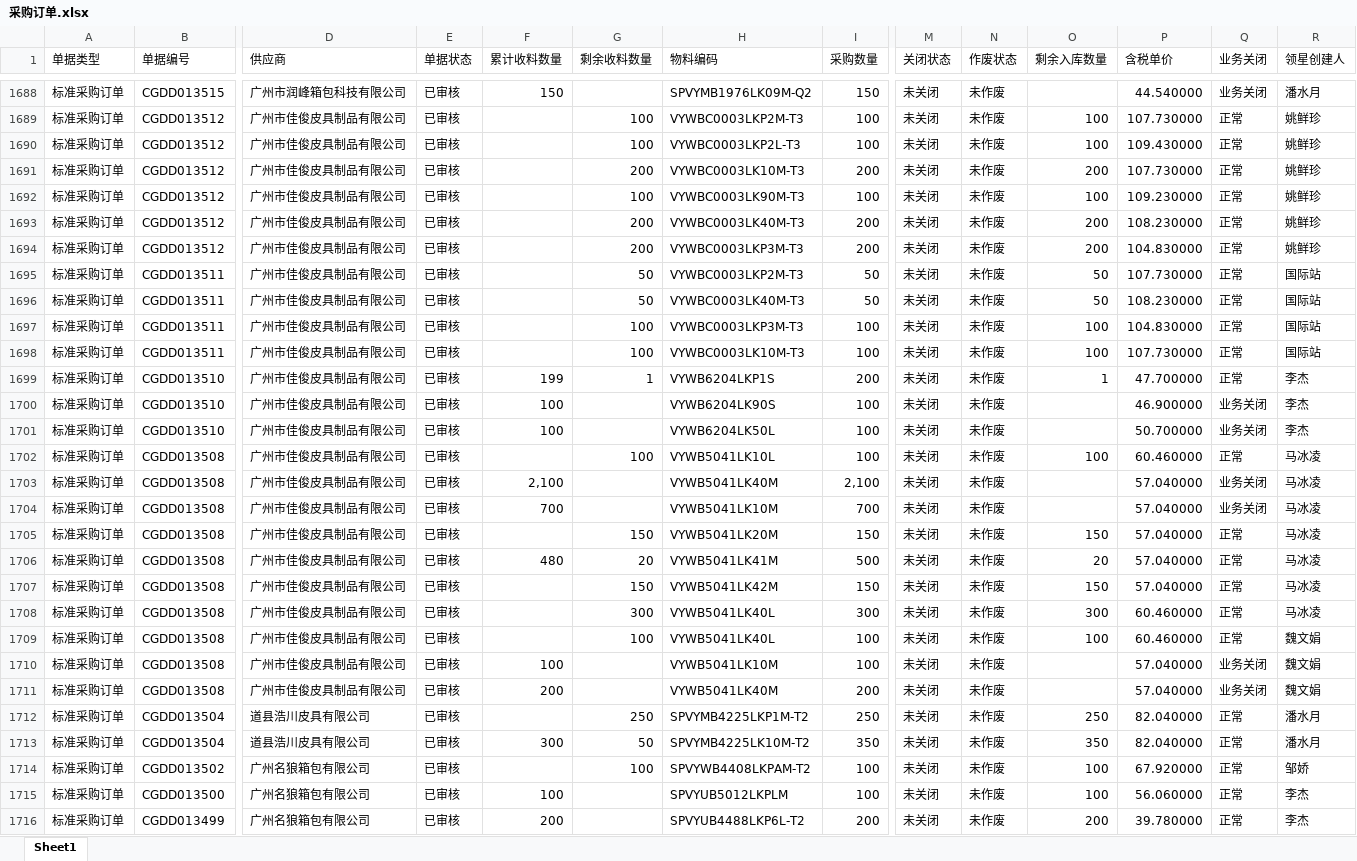
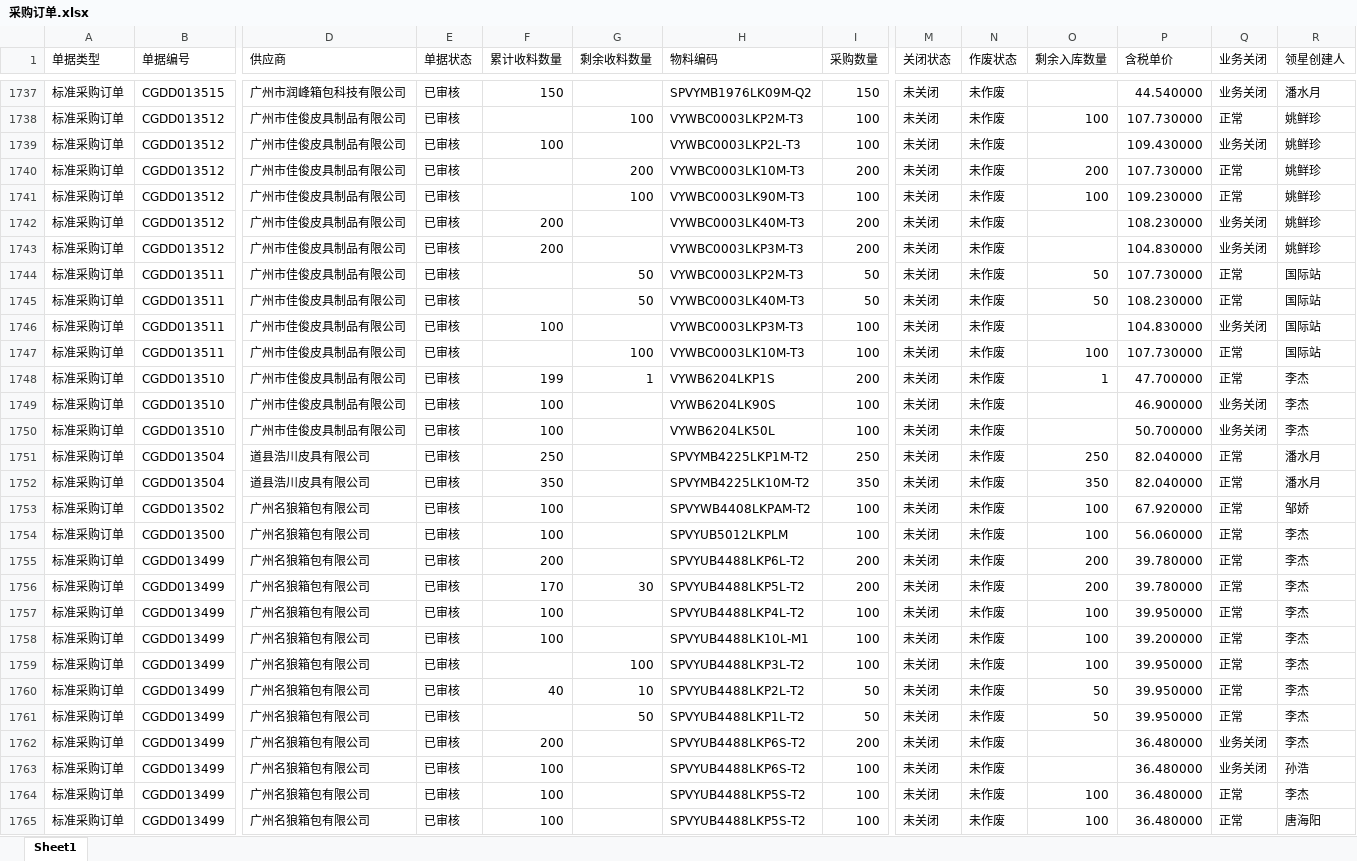
Before and after one commit to yikeqingsongguo/HY.supply-chain-management, an Excel workbook: src/采购订单.xlsx, sheet Sheet1, drawn as a sheet; only a part is shown, gaps mark what is left out; the shorter side is filled out with more unchanged rows; values as stored, in another font and other column widths than the file's, no borders; removed rows and columns are numbered as before the commit, all else as after; rows hold the shown columns only; the diff covers the shown part only; the diff names each change by its address in the sheet, - before the commit and + after, or states it on an @@ line.

```diff
--- a/src/采购订单.xlsx (sheet Sheet1)
+++ b/src/采购订单.xlsx (sheet Sheet1)
-F1739 (累计收料数量): (empty)
+F1739 (累计收料数量): 100
-G1739 (剩余收料数量): 100
+G1739 (剩余收料数量): (empty)
-O1739 (剩余入库数量): 100
+O1739 (剩余入库数量): (empty)
-Q1739 (业务关闭): 正常
+Q1739 (业务关闭): 业务关闭
-F1742:F1743 (累计收料数量): (empty)
+F1742:F1743 (累计收料数量): 200
-G1742:G1743 (剩余收料数量): 200
+G1742:G1743 (剩余收料数量): (empty)
-O1742:O1743 (剩余入库数量): 200
+O1742:O1743 (剩余入库数量): (empty)
-Q1742:Q1743 (业务关闭): 正常
+Q1742:Q1743 (业务关闭): 业务关闭
-F1746 (累计收料数量): (empty)
+F1746 (累计收料数量): 100
-G1746 (剩余收料数量): 100
+G1746 (剩余收料数量): (empty)
-O1746 (剩余入库数量): 100
+O1746 (剩余入库数量): (empty)
-Q1746 (业务关闭): 正常
+Q1746 (业务关闭): 业务关闭
-row 1702: 标准采购订单 | CGDD013508 | 广州市佳俊皮具制品有限公司 | 已审核 |  | 100 | VYWB5041LK10L | 100 | 未关闭 | 未作废 | 100 | 60.460000 | 正常 | 马冰凌
-row 1703: 标准采购订单 | CGDD013508 | 广州市佳俊皮具制品有限公司 | 已审核 | 2,100 |  | VYWB5041LK40M | 2,100 | 未关闭 | 未作废 |  | 57.040000 | 业务关闭 | 马冰凌
-row 1704: 标准采购订单 | CGDD013508 | 广州市佳俊皮具制品有限公司 | 已审核 | 700 |  | VYWB5041LK10M | 700 | 未关闭 | 未作废 |  | 57.040000 | 业务关闭 | 马冰凌
-row 1705: 标准采购订单 | CGDD013508 | 广州市佳俊皮具制品有限公司 | 已审核 |  | 150 | VYWB5041LK20M | 150 | 未关闭 | 未作废 | 150 | 57.040000 | 正常 | 马冰凌
-row 1706: 标准采购订单 | CGDD013508 | 广州市佳俊皮具制品有限公司 | 已审核 | 480 | 20 | VYWB5041LK41M | 500 | 未关闭 | 未作废 | 20 | 57.040000 | 正常 | 马冰凌
-row 1707: 标准采购订单 | CGDD013508 | 广州市佳俊皮具制品有限公司 | 已审核 |  | 150 | VYWB5041LK42M | 150 | 未关闭 | 未作废 | 150 | 57.040000 | 正常 | 马冰凌
-row 1708: 标准采购订单 | CGDD013508 | 广州市佳俊皮具制品有限公司 | 已审核 |  | 300 | VYWB5041LK40L | 300 | 未关闭 | 未作废 | 300 | 60.460000 | 正常 | 马冰凌
-row 1709: 标准采购订单 | CGDD013508 | 广州市佳俊皮具制品有限公司 | 已审核 |  | 100 | VYWB5041LK40L | 100 | 未关闭 | 未作废 | 100 | 60.460000 | 正常 | 魏文娟
-row 1710: 标准采购订单 | CGDD013508 | 广州市佳俊皮具制品有限公司 | 已审核 | 100 |  | VYWB5041LK10M | 100 | 未关闭 | 未作废 |  | 57.040000 | 业务关闭 | 魏文娟
-row 1711: 标准采购订单 | CGDD013508 | 广州市佳俊皮具制品有限公司 | 已审核 | 200 |  | VYWB5041LK40M | 200 | 未关闭 | 未作废 |  | 57.040000 | 业务关闭 | 魏文娟
-F1751 (累计收料数量): (empty)
+F1751 (累计收料数量): 250
-G1751 (剩余收料数量): 250
+G1751 (剩余收料数量): (empty)
-F1752 (累计收料数量): 300
+F1752 (累计收料数量): 350
-G1752 (剩余收料数量): 50
+G1752 (剩余收料数量): (empty)
-F1753 (累计收料数量): (empty)
+F1753 (累计收料数量): 100
-G1753 (剩余收料数量): 100
+G1753 (剩余收料数量): (empty)
```
Also changed, not shown: 56 added rows, 9 removed rows and 117 edited cells elsewhere in this sheet, src/otd_apply.xlsx, src/otd_recv.xlsx, 6 other files.
